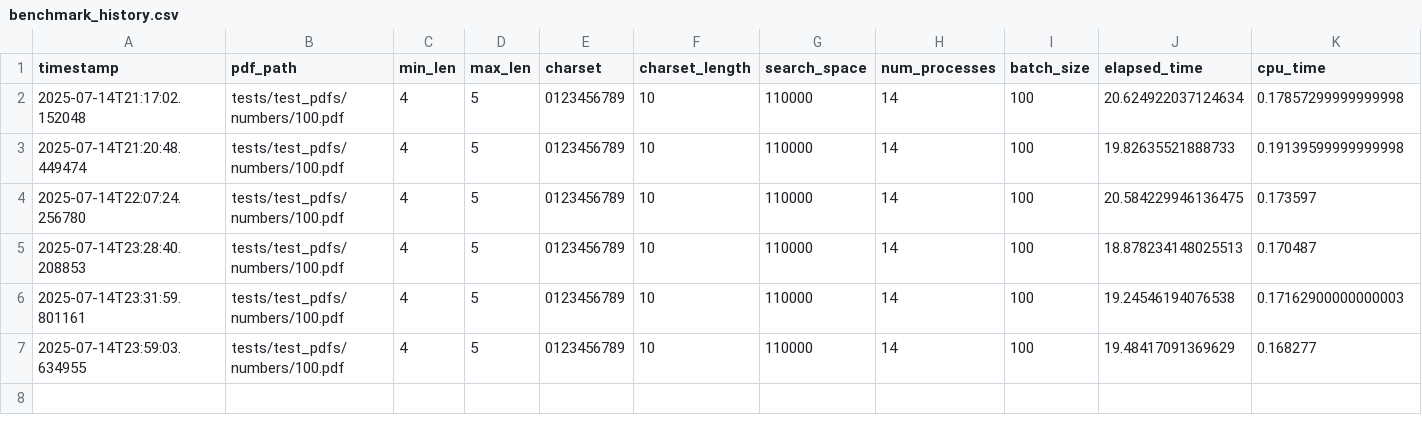
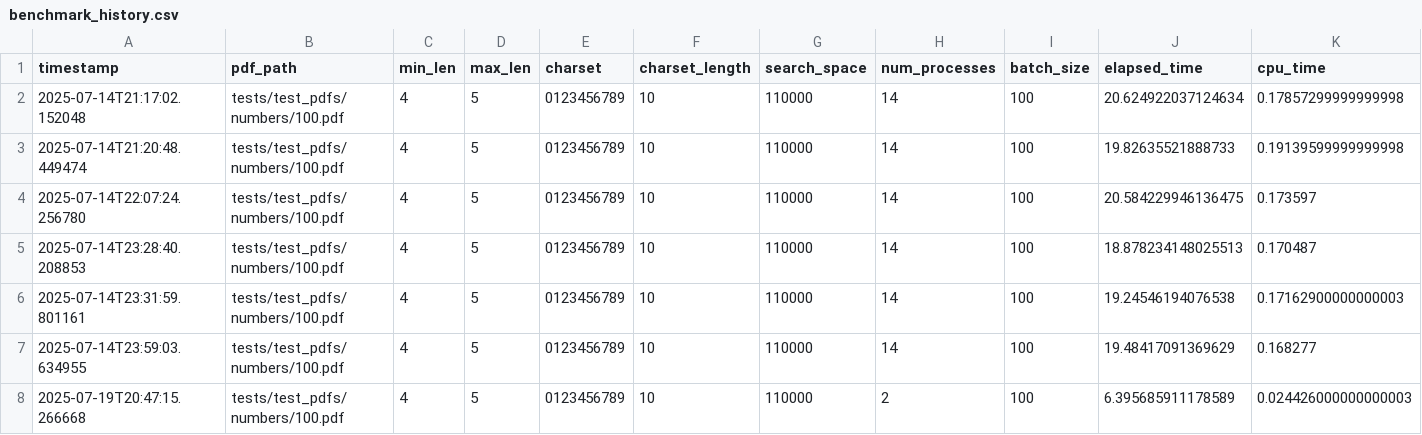
Before and after one commit to hornikmatej/pdf_pycrack, a CSV file: benchmark/results/benchmark_history.csv, drawn as a sheet; only a part is shown; rows hold the shown columns only; the diff names each change by its address in the sheet, - before the commit and + after, or states it on an @@ line.

```diff
--- a/benchmark/results/benchmark_history.csv
+++ b/benchmark/results/benchmark_history.csv
+row 8: 2025-07-19T20:47:15.266668 | tests/test_pdfs/numbers/100.pdf | 4 | 5 | 0123456789 | 10 | 110000 | 2 | 100 | 6.395685911178589 | 0.024426000000000003
```
Also changed, not shown: 5 other files.
